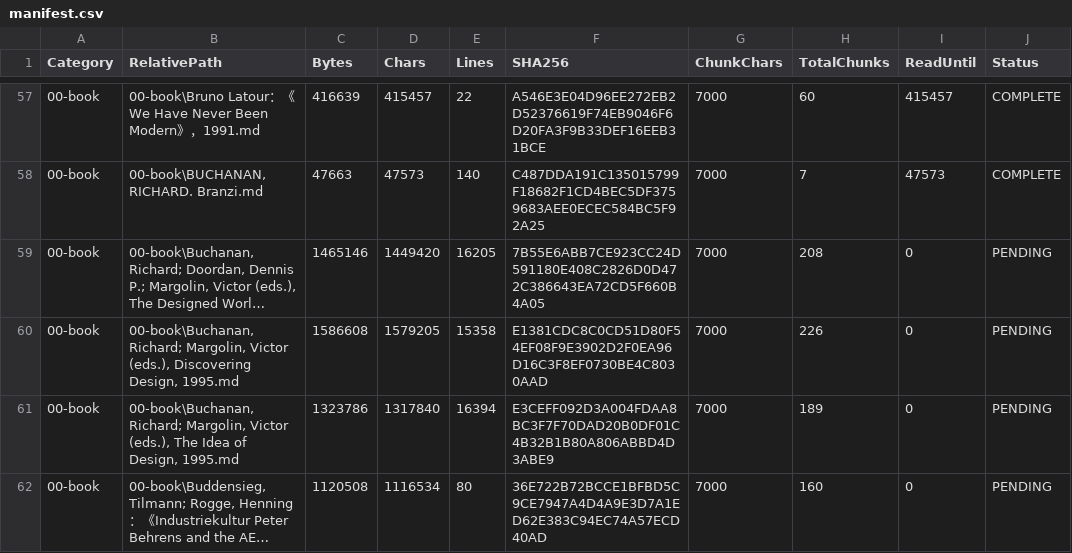
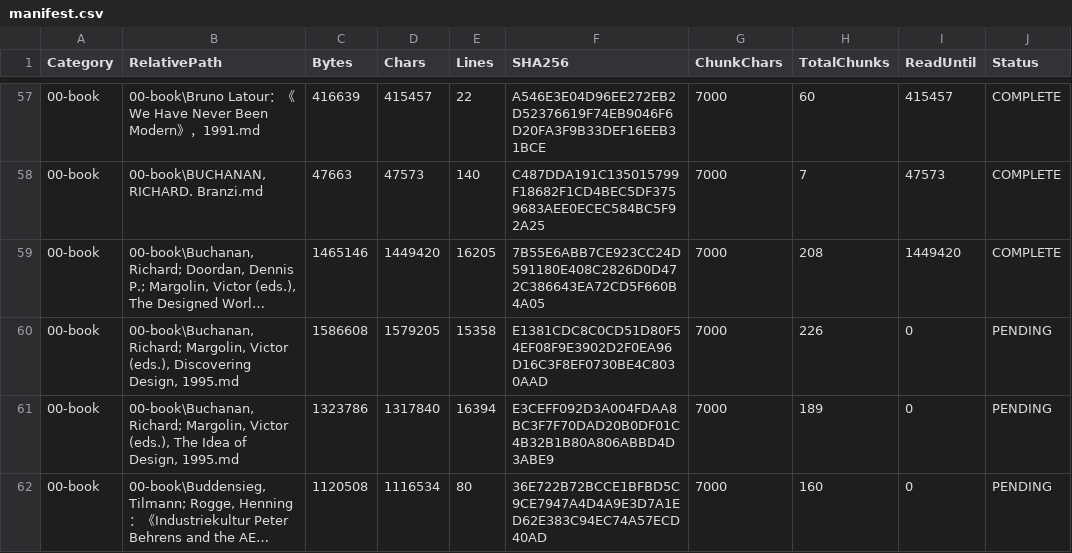
Before and after one commit to heyixue511-creator/Design-History-new, a CSV file: .codex-reading-state/manifest.csv, drawn as a sheet; only a part is shown, gaps mark what is left out; long unchanged cells end in …; the diff names each change by its address in the sheet, - before the commit and + after, or states it on an @@ line.

```diff
--- a/.codex-reading-state/manifest.csv
+++ b/.codex-reading-state/manifest.csv
-I59 (ReadUntil): 0
+I59 (ReadUntil): 1449420
-J59 (Status): PENDING
+J59 (Status): COMPLETE
```
Also changed, not shown: 28 other files.
